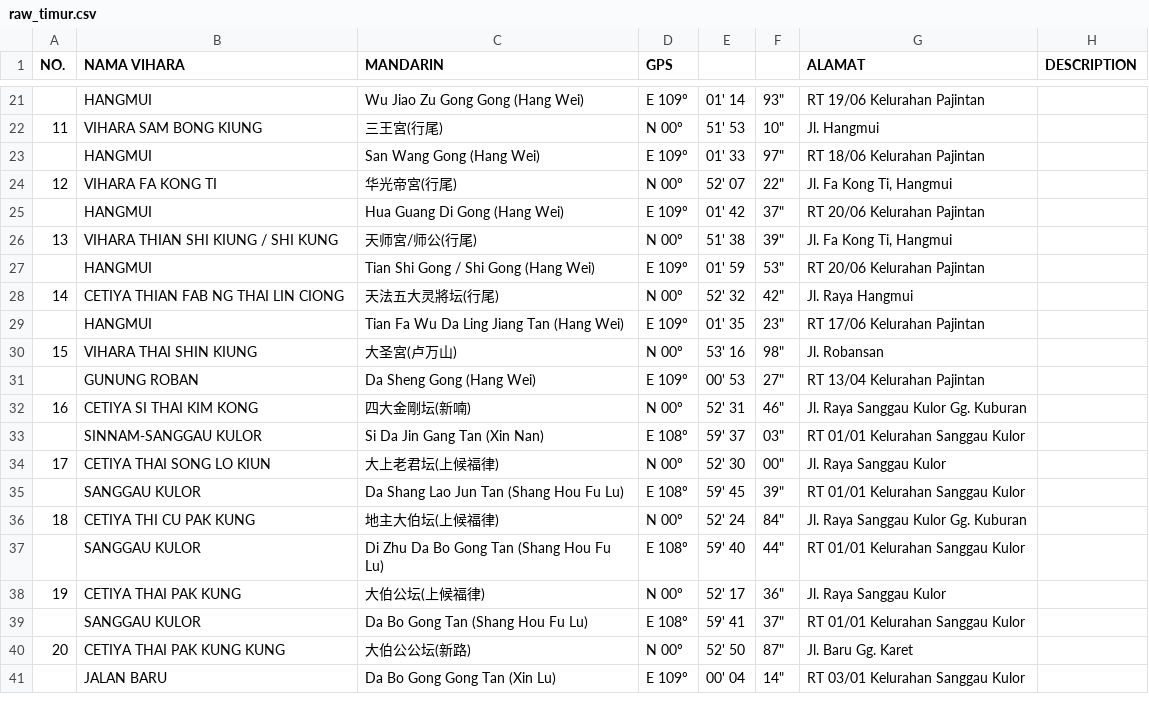
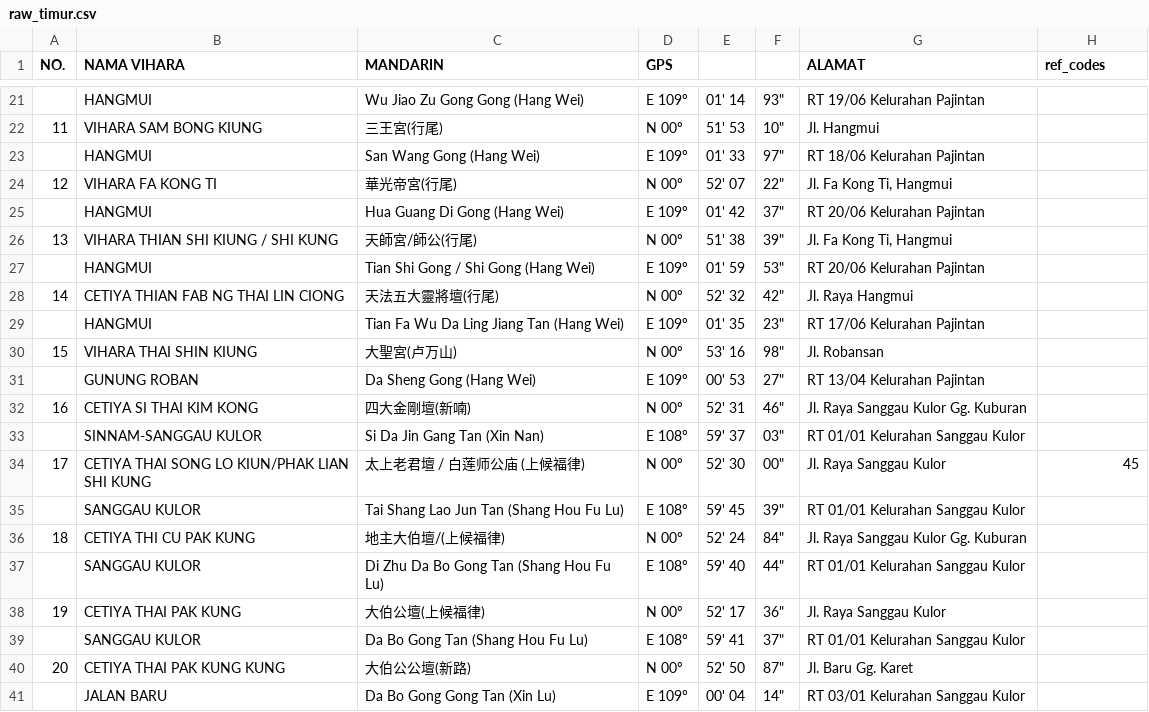
Before and after one commit to virgilxw/Sinkawang, a CSV file: source/raw_timur.csv, drawn as a sheet; only a part is shown, gaps mark what is left out; the diff covers the shown part only.

```diff
--- a/source/raw_timur.csv
+++ b/source/raw_timur.csv
@@ -1 +1 @@
- NO. , NAMA VIHARA , MANDARIN , GPS ,,, ALAMAT , DESCRIPTION
+NO.,NAMA VIHARA,MANDARIN,GPS,,,ALAMAT,ref_codes
@@ -24 +24 @@
-12, VIHARA FA KONG TI , 华光帝宮(行尾) , N  00º  , 52' 07 ," 22"" "," Jl. Fa Kong Ti, Hangmui ",
+12,VIHARA FA KONG TI,華光帝宮(行尾),N 00º,52' 07,"22""","Jl. Fa Kong Ti, Hangmui",
@@ -26 +26 @@
-13, VIHARA THIAN SHI KIUNG / SHI KUNG , 天师宮/师公(行尾) , N  00º  , 51' 38 ," 39"" "," Jl. Fa Kong Ti, Hangmui ",
+13,VIHARA THIAN SHI KIUNG / SHI KUNG,天師宮/師公(行尾),N 00º,51' 38,"39""","Jl. Fa Kong Ti, Hangmui",
@@ -28 +28 @@
-14, CETIYA THIAN FAB NG THAI LIN CIONG , 天法五大灵將坛(行尾) , N  00º  , 52' 32 ," 42"" ", Jl. Raya Hangmui  ,
+14,CETIYA THIAN FAB NG THAI LIN CIONG,天法五大靈將壇(行尾),N 00º,52' 32,"42""",Jl. Raya Hangmui,
@@ -30 +30 @@
-15, VIHARA THAI SHIN KIUNG , 大圣宮(卢万山) , N  00º  , 53' 16 ," 98"" ", Jl. Robansan ,
+15,VIHARA THAI SHIN KIUNG,大聖宮(卢万山),N 00º,53' 16,"98""",Jl. Robansan,
@@ -32 +32 @@
-16, CETIYA SI THAI KIM KONG , 四大金剛坛(新喃) , N  00º  , 52' 31 ," 46"" ", Jl. Raya Sanggau Kulor Gg. Kuburan ,
+16,CETIYA SI THAI KIM KONG,四大金剛壇(新喃),N 00º,52' 31,"46""",Jl. Raya Sanggau Kulor Gg. Kuburan,
@@ -34,3 +34,3 @@
-17, CETIYA THAI SONG LO KIUN , 大上老君坛(上候福律) , N  00º  , 52' 30 ," 00"" ", Jl. Raya Sanggau Kulor ,
-, SANGGAU KULOR ,   Da Shang Lao Jun Tan (Shang Hou Fu Lu) , E 108º  , 59' 45 ," 39"" ", RT 01/01 Kelurahan Sanggau Kulor ,
-18, CETIYA THI CU PAK KUNG , 地主大伯坛(上候福律) , N  00º  , 52' 24 ," 84"" ", Jl. Raya Sanggau Kulor Gg. Kuburan ,
+17,CETIYA THAI SONG LO KIUN/PHAK LIAN SHI KUNG,太上老君壇 / 白莲师公庙 (上候福律),N 00º,52' 30,"00""",Jl. Raya Sanggau Kulor,45
+,SANGGAU KULOR,Tai Shang Lao Jun Tan (Shang Hou Fu Lu),E 108º,59' 45,"39""",RT 01/01 Kelurahan Sanggau Kulor,
+18,CETIYA THI CU PAK KUNG,地主大伯壇/(上候福律),N 00º,52' 24,"84""",Jl. Raya Sanggau Kulor Gg. Kuburan,
@@ -38 +38 @@
-19, CETIYA THAI PAK KUNG , 大伯公坛(上候福律) , N  00º  , 52' 17 ," 36"" ", Jl. Raya Sanggau Kulor ,
+19,CETIYA THAI PAK KUNG,大伯公壇(上候福律),N 00º,52' 17,"36""",Jl. Raya Sanggau Kulor,
@@ -40 +40 @@
-20, CETIYA THAI PAK KUNG KUNG , 大伯公公坛(新路) , N  00º  , 52' 50 ," 87"" ", Jl. Baru Gg. Karet ,
+20,CETIYA THAI PAK KUNG KUNG,大伯公公壇(新路),N 00º,52' 50,"87""",Jl. Baru Gg. Karet,
```
Also changed, not shown: 9 edited cells elsewhere in this file, source/1_East.csv, source/1_South.csv, 23 other files.
